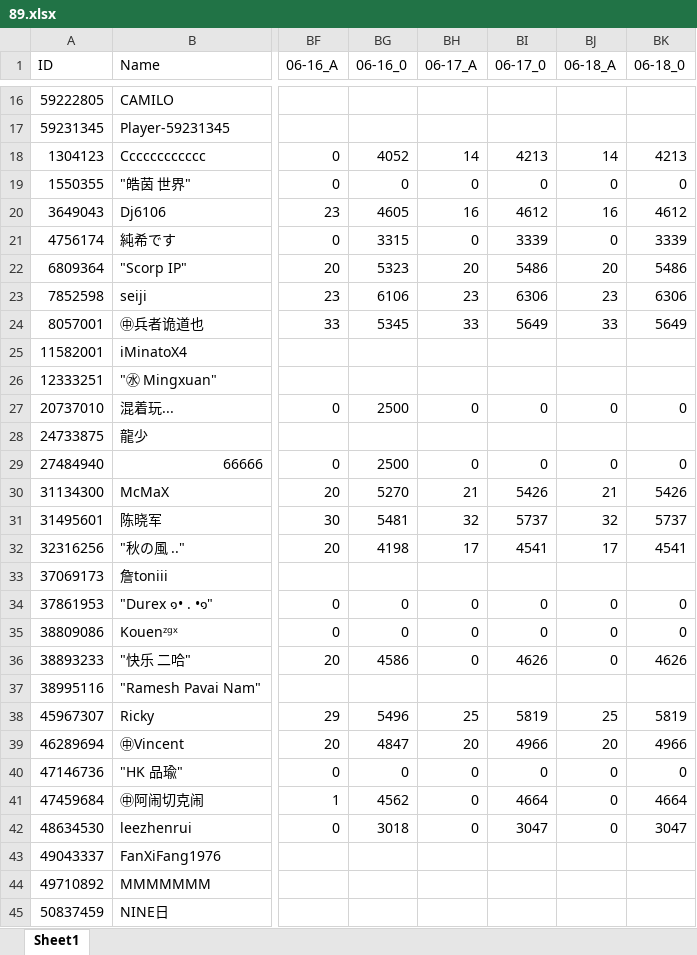
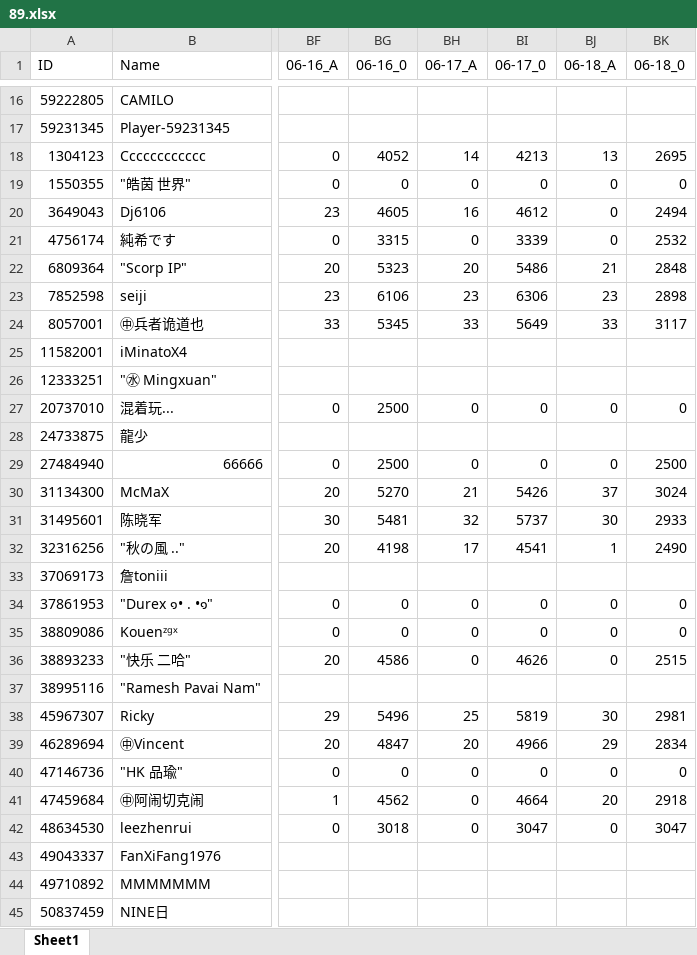
Before and after one commit to CTWYouYu/ZGX_Public, an Excel workbook: Season_Attack/89.xlsx, sheet Sheet1, drawn as a sheet; only a part is shown, gaps mark what is left out; values as stored, in another font and other column widths than the file's, no cell formats; the diff covers the shown part only; the diff names each change by its address in the sheet, - before the commit and + after, or states it on an @@ line.

```diff
--- a/Season_Attack/89.xlsx (sheet Sheet1)
+++ b/Season_Attack/89.xlsx (sheet Sheet1)
-BJ18 (06-18_A): 14
+BJ18 (06-18_A): 13
-BK18 (06-18_0): 4213
+BK18 (06-18_0): 2695
-BJ20 (06-18_A): 16
+BJ20 (06-18_A): 0
-BK20 (06-18_0): 4612
+BK20 (06-18_0): 2494
-BK21 (06-18_0): 3339
+BK21 (06-18_0): 2532
-BJ22 (06-18_A): 20
+BJ22 (06-18_A): 21
-BK22 (06-18_0): 5486
+BK22 (06-18_0): 2848
-BK23 (06-18_0): 6306
+BK23 (06-18_0): 2898
-BK24 (06-18_0): 5649
+BK24 (06-18_0): 3117
-BK29 (06-18_0): 0
+BK29 (06-18_0): 2500
-BJ30 (06-18_A): 21
+BJ30 (06-18_A): 37
-BK30 (06-18_0): 5426
+BK30 (06-18_0): 3024
-BJ31 (06-18_A): 32
+BJ31 (06-18_A): 30
-BK31 (06-18_0): 5737
+BK31 (06-18_0): 2933
-BJ32 (06-18_A): 17
+BJ32 (06-18_A): 1
-BK32 (06-18_0): 4541
+BK32 (06-18_0): 2490
-BK36 (06-18_0): 4626
+BK36 (06-18_0): 2515
-BJ38 (06-18_A): 25
+BJ38 (06-18_A): 30
-BK38 (06-18_0): 5819
+BK38 (06-18_0): 2981
-BJ39 (06-18_A): 20
+BJ39 (06-18_A): 29
-BK39 (06-18_0): 4966
+BK39 (06-18_0): 2834
-BJ41 (06-18_A): 0
+BJ41 (06-18_A): 20
-BK41 (06-18_0): 4664
+BK41 (06-18_0): 2918
```
Also changed, not shown: 1 added row and 76 edited cells elsewhere in this sheet, cell formats, Season_Trophies/81.xlsx, Season_Trophies/82.xlsx, 7 other files.
